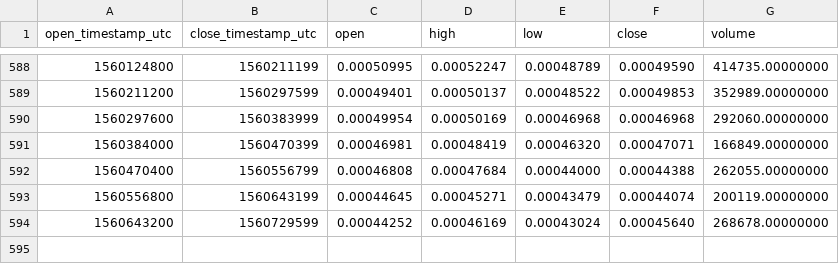
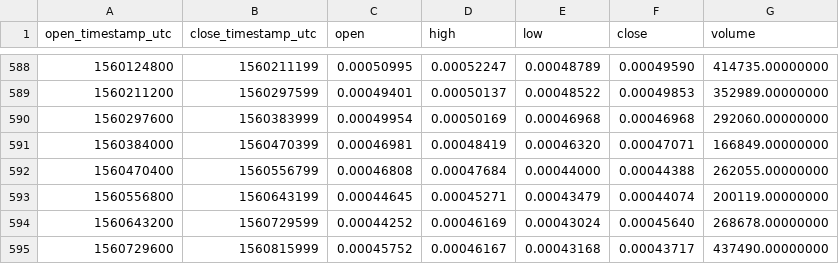
Before and after one commit to cryptobigbro/binance-POWRETH, a CSV file: binance-POWRETH-1d.csv, drawn as a sheet; only a part is shown, gaps mark what is left out; the diff names each change by its address in the sheet, - before the commit and + after, or states it on an @@ line.

Commit message:
Update OHLCV data.

```diff
--- a/binance-POWRETH-1d.csv
+++ b/binance-POWRETH-1d.csv
+row 595: 1560729600 | 1560815999 | 0.00045752 | 0.00046167 | 0.00043168 | 0.00043717 | 437490.00000000
```
Also changed, not shown: 1 other file.
